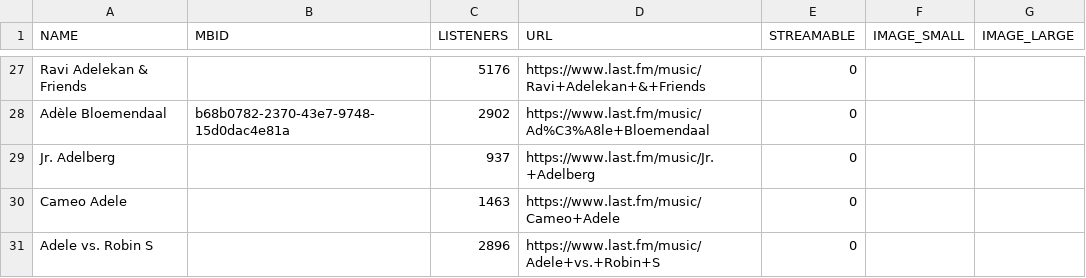
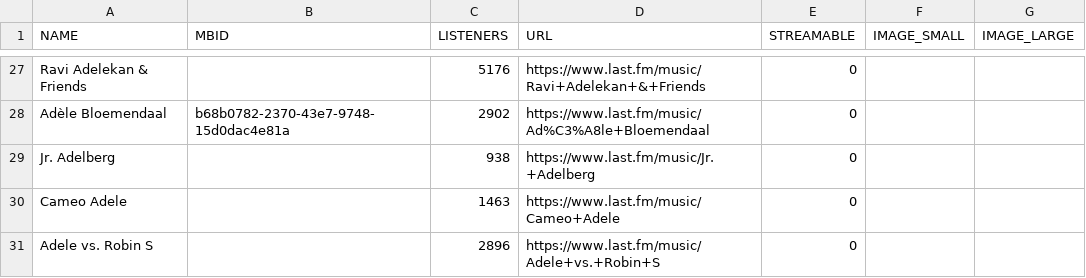
Before and after one commit to idilnsk/incd-task, a CSV file: artistData/artist-data.csv (was artistData/pop.csv), drawn as a sheet; only a part is shown, gaps mark what is left out; the diff covers the shown part only.

```diff
--- a/artistData/pop.csv
+++ b/artistData/artist-data.csv
@@ -28,3 +28,3 @@ Ravi Adelekan & Friends,,5176,https://www.last.fm/music/Ravi+Adelekan+&+Friends,
 Adèle Bloemendaal,b68b0782-2370-43e7-9748-15d0dac4e81a,2902,https://www.last.fm/music/Ad%C3%A8le+Bloemendaal,0,,
-Jr. Adelberg,,937,https://www.last.fm/music/Jr.+Adelberg,0,,
+Jr. Adelberg,,938,https://www.last.fm/music/Jr.+Adelberg,0,,
 Cameo Adele,,1463,https://www.last.fm/music/Cameo+Adele,0,,
```
Also changed, not shown: 15 edited cells elsewhere in this file, 12 other files.
